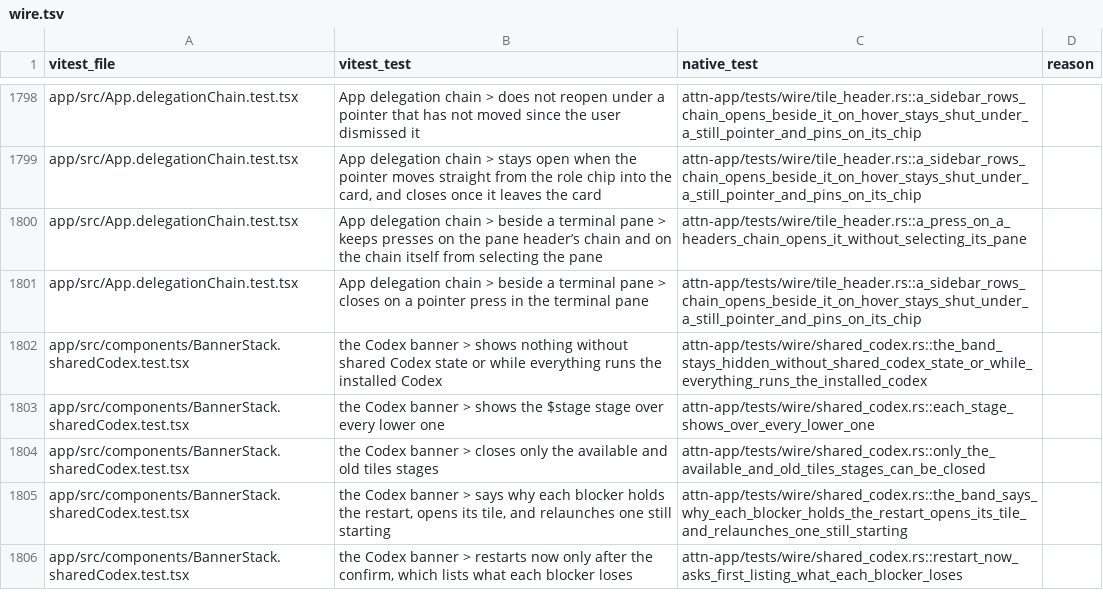
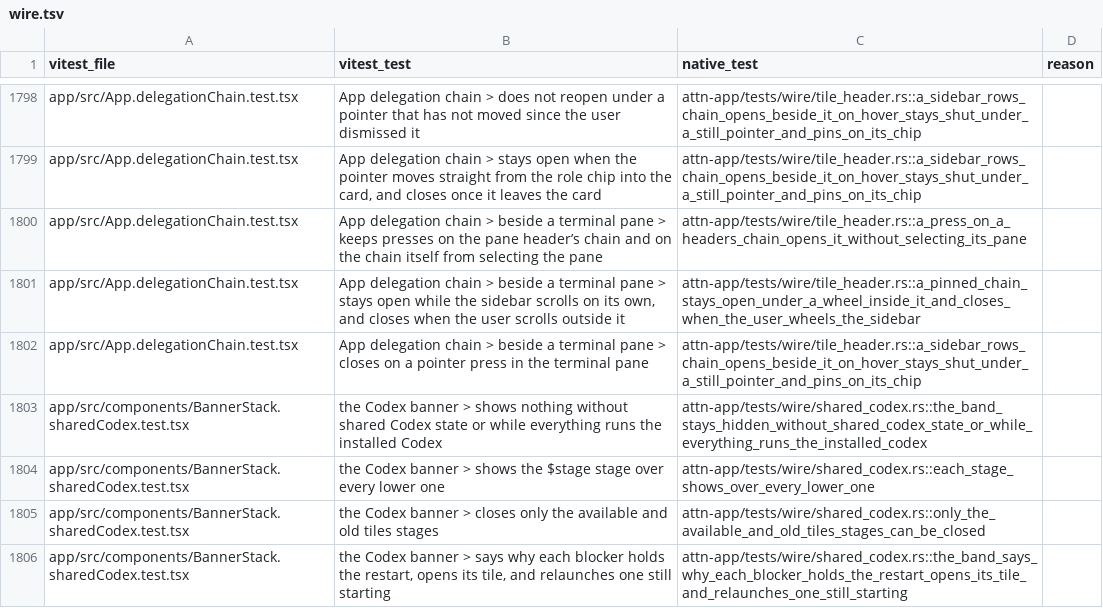
Before and after one commit to SolenesInc/attn, a TSV file: native/parity/wire.tsv, drawn as a sheet; only a part is shown, gaps mark what is left out; the shorter side is filled out with more unchanged rows; the diff names each change by its address in the sheet, - before the commit and + after, or states it on an @@ line.

```diff
--- a/native/parity/wire.tsv
+++ b/native/parity/wire.tsv
+row 1801: app/src/App.delegationChain.test.tsx | App delegation chain > beside a terminal pane > stays open while the sidebar scrolls on its own, and closes when the user scrolls outside it | attn-app/tests/wire/tile_header.rs::a_pinned_chain_stays_open_under_a_wheel_inside_it_and_closes_when_the_user_wheels_the_sidebar
```
Also changed, not shown: 2 other files.
